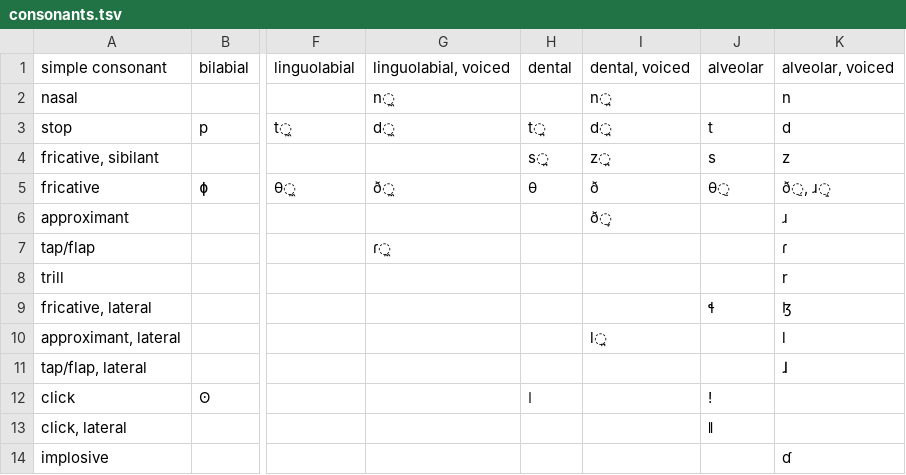
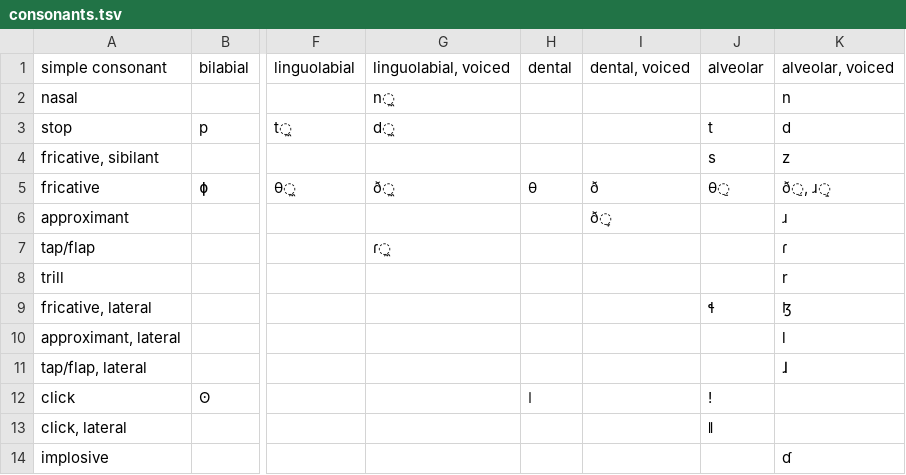
Before and after one commit to danmysak/ipa-parser, a TSV file: src/ipaparser/_data/letters/consonants.tsv, drawn as a sheet; only a part is shown, gaps mark what is left out; the diff names each change by its address in the sheet, - before the commit and + after, or states it on an @@ line.

```diff
--- a/src/ipaparser/_data/letters/consonants.tsv
+++ b/src/ipaparser/_data/letters/consonants.tsv
-I2: n̪
+I2: (empty)
-H3: t̪
+H3: (empty)
-I3: d̪
+I3: (empty)
-H4: s̪
+H4: (empty)
-I4: z̪
+I4: (empty)
-I10: l̪
+I10: (empty)
```
Also changed, not shown: 1 other file.
